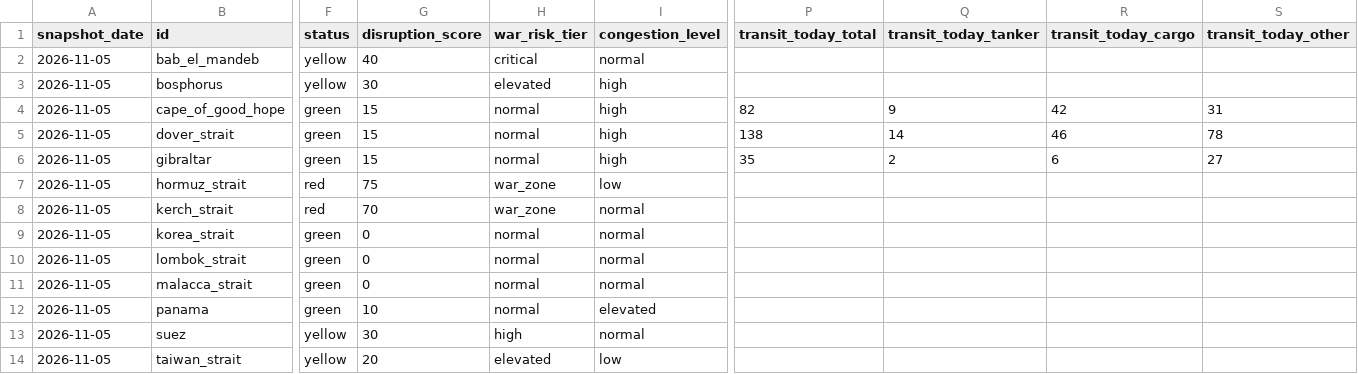
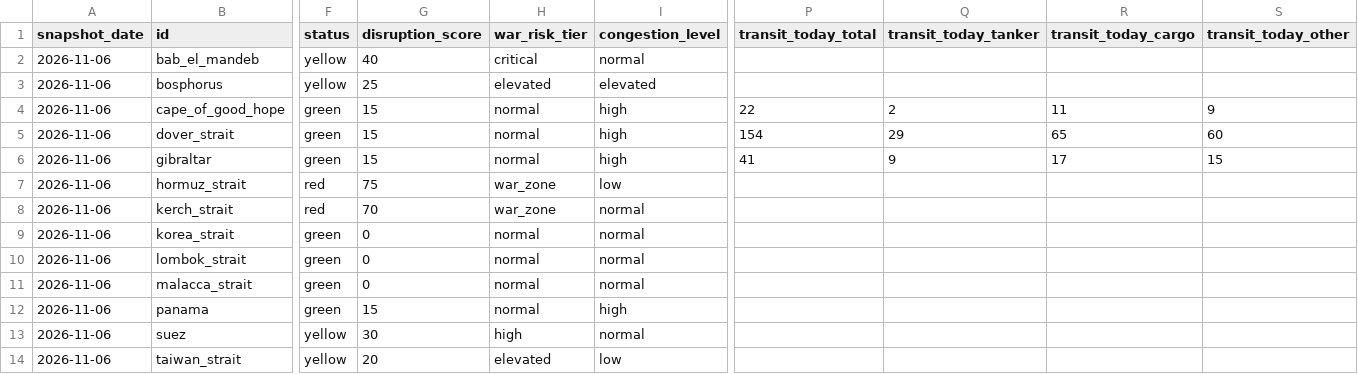
Before and after one commit to koala73/worldmonitor, a CSV file: public/data/v1/chokepoints/latest.csv, drawn as a sheet; only a part is shown, gaps mark what is left out; the diff names each change by its address in the sheet, - before the commit and + after, or states it on an @@ line.

```diff
--- a/public/data/v1/chokepoints/latest.csv
+++ b/public/data/v1/chokepoints/latest.csv
-A2:A14 (snapshot_date): 2026-11-05
+A2:A14 (snapshot_date): 2026-11-06
-G3 (disruption_score): 30
+G3 (disruption_score): 25
-I3 (congestion_level): high
+I3 (congestion_level): elevated
-P4 (transit_today_total): 82
+P4 (transit_today_total): 22
-Q4 (transit_today_tanker): 9
+Q4 (transit_today_tanker): 2
-R4 (transit_today_cargo): 42
+R4 (transit_today_cargo): 11
-S4 (transit_today_other): 31
+S4 (transit_today_other): 9
-P5 (transit_today_total): 138
+P5 (transit_today_total): 154
-Q5 (transit_today_tanker): 14
+Q5 (transit_today_tanker): 29
-R5 (transit_today_cargo): 46
+R5 (transit_today_cargo): 65
-S5 (transit_today_other): 78
+S5 (transit_today_other): 60
-P6 (transit_today_total): 35
+P6 (transit_today_total): 41
-Q6 (transit_today_tanker): 2
+Q6 (transit_today_tanker): 9
-R6 (transit_today_cargo): 6
+R6 (transit_today_cargo): 17
-S6 (transit_today_other): 27
+S6 (transit_today_other): 15
-G12 (disruption_score): 10
+G12 (disruption_score): 15
-I12 (congestion_level): elevated
+I12 (congestion_level): high
```
Also changed, not shown: 4 other files.
